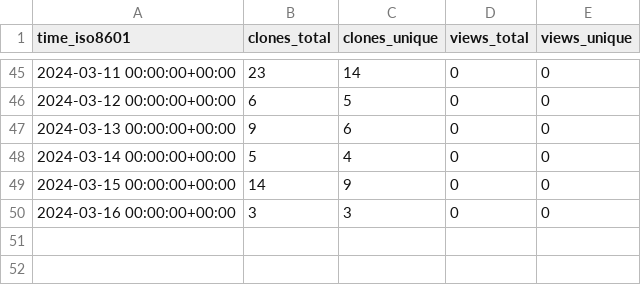
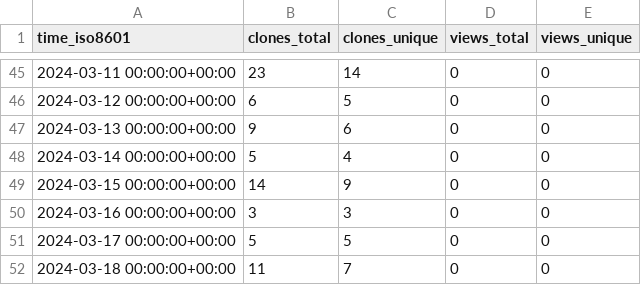
Before and after one commit to stablecaps/stablecaps-pycookiecutter-template, a CSV file: stablecaps/stablecaps-pycookiecutter-template/ghrs-data/views_clones_aggregate.csv, drawn as a sheet; only a part is shown, gaps mark what is left out; the diff names each change by its address in the sheet, - before the commit and + after, or states it on an @@ line.

```diff
--- a/stablecaps/stablecaps-pycookiecutter-template/ghrs-data/views_clones_aggregate.csv
+++ b/stablecaps/stablecaps-pycookiecutter-template/ghrs-data/views_clones_aggregate.csv
+row 51: 2024-03-17 00:00:00+00:00 | 5 | 5 | 0 | 0
+row 52: 2024-03-18 00:00:00+00:00 | 11 | 7 | 0 | 0
```
Also changed, not shown: 1 other file.
